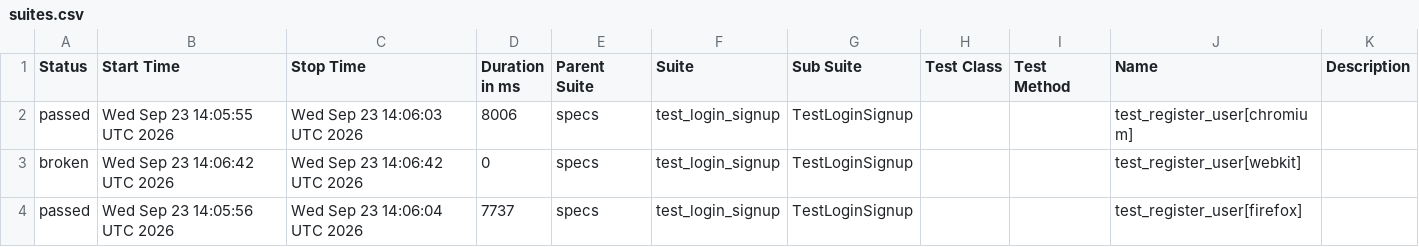
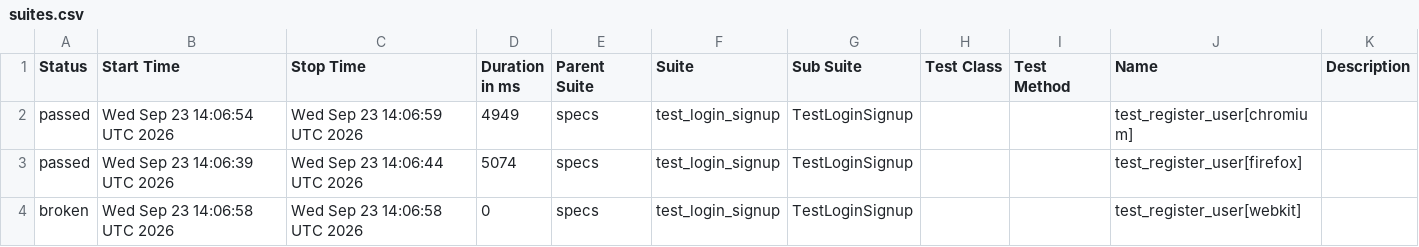
Before and after one commit to jjustgray/playwright_pytest, a CSV file: data/suites.csv, drawn as a sheet.

```diff
--- a/data/suites.csv
+++ b/data/suites.csv
@@ -1,4 +1,4 @@
 "Status","Start Time","Stop Time","Duration in ms","Parent Suite","Suite","Sub Suite","Test Class","Test Method","Name","Description"
-"passed","Wed Sep 23 14:05:55 UTC 2026","Wed Sep 23 14:06:03 UTC 2026","8006","specs","test_login_signup","TestLoginSignup","","","test_register_user[chromium]",""
-"broken","Wed Sep 23 14:06:42 UTC 2026","Wed Sep 23 14:06:42 UTC 2026","0","specs","test_login_signup","TestLoginSignup","","","test_register_user[webkit]",""
-"passed","Wed Sep 23 14:05:56 UTC 2026","Wed Sep 23 14:06:04 UTC 2026","7737","specs","test_login_signup","TestLoginSignup","","","test_register_user[firefox]",""
+"passed","Wed Sep 23 14:06:54 UTC 2026","Wed Sep 23 14:06:59 UTC 2026","4949","specs","test_login_signup","TestLoginSignup","","","test_register_user[chromium]",""
+"passed","Wed Sep 23 14:06:39 UTC 2026","Wed Sep 23 14:06:44 UTC 2026","5074","specs","test_login_signup","TestLoginSignup","","","test_register_user[firefox]",""
+"broken","Wed Sep 23 14:06:58 UTC 2026","Wed Sep 23 14:06:58 UTC 2026","0","specs","test_login_signup","TestLoginSignup","","","test_register_user[webkit]",""
```
Also changed, not shown: 21 other files.
